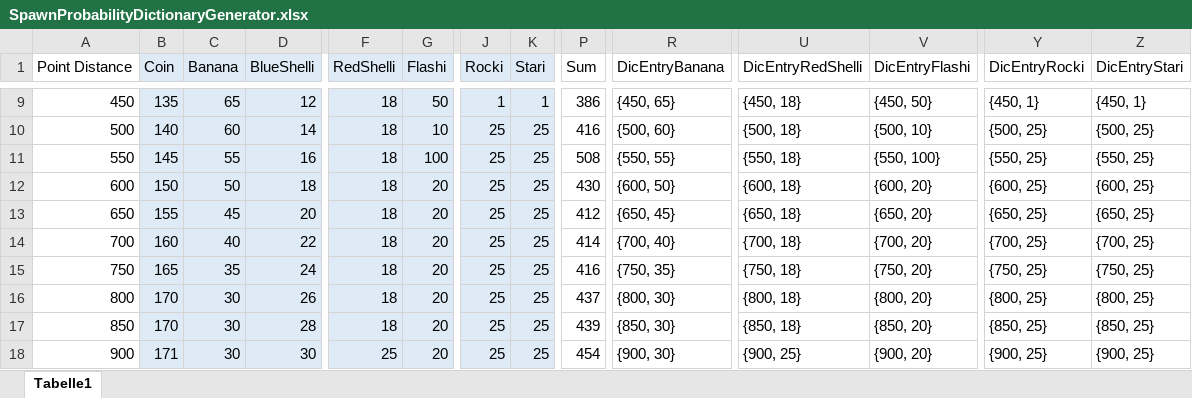
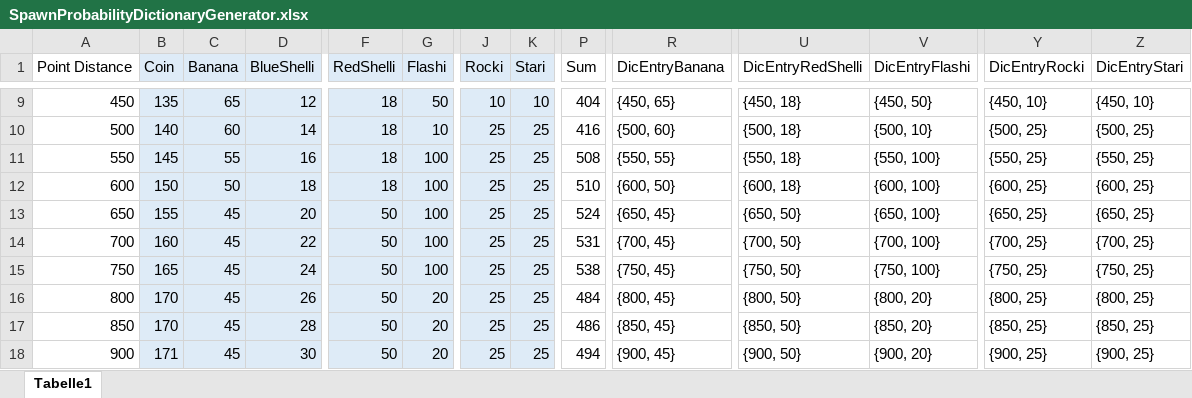
Before and after one commit to DariusRDev/ItemRumbleMelodyManiaMod, an Excel workbook: SpawnProbabilityDictionaryGenerator.xlsx, sheet Tabelle1, drawn as a sheet; only a part is shown, gaps mark what is left out; values as stored, in another font and other column widths than the file's, no borders; the diff covers the shown part only; the diff names each change by its address in the sheet, - before the commit and + after, or states it on an @@ line.

```diff
--- a/SpawnProbabilityDictionaryGenerator.xlsx (sheet Tabelle1)
+++ b/SpawnProbabilityDictionaryGenerator.xlsx (sheet Tabelle1)
-J9 (Rocki): 1
+J9 (Rocki): 10
-K9 (Stari): 1
+K9 (Stari): 10
-P9 (Sum): 386
+P9 (Sum): 404
-Y9 (DicEntryRocki): {450, 1}
+Y9 (DicEntryRocki): {450, 10}
-Z9 (DicEntryStari): {450, 1}
+Z9 (DicEntryStari): {450, 10}
-G12:G15 (Flashi): 20
+G12:G15 (Flashi): 100
-P12 (Sum): 430
+P12 (Sum): 510
-V12 (DicEntryFlashi): {600, 20}
+V12 (DicEntryFlashi): {600, 100}
-F13:F17 (RedShelli): 18
+F13:F17 (RedShelli): 50
-P13 (Sum): 412
+P13 (Sum): 524
-U13 (DicEntryRedShelli): {650, 18}
+U13 (DicEntryRedShelli): {650, 50}
-V13 (DicEntryFlashi): {650, 20}
+V13 (DicEntryFlashi): {650, 100}
-C14 (Banana): 40
+C14 (Banana): 45
-P14 (Sum): 414
+P14 (Sum): 531
-R14 (DicEntryBanana): {700, 40}
+R14 (DicEntryBanana): {700, 45}
-U14 (DicEntryRedShelli): {700, 18}
+U14 (DicEntryRedShelli): {700, 50}
-V14 (DicEntryFlashi): {700, 20}
+V14 (DicEntryFlashi): {700, 100}
-C15 (Banana): 35
+C15 (Banana): 45
-P15 (Sum): 416
+P15 (Sum): 538
-R15 (DicEntryBanana): {750, 35}
+R15 (DicEntryBanana): {750, 45}
-U15 (DicEntryRedShelli): {750, 18}
+U15 (DicEntryRedShelli): {750, 50}
-V15 (DicEntryFlashi): {750, 20}
+V15 (DicEntryFlashi): {750, 100}
-C16:C18 (Banana): 30
+C16:C18 (Banana): 45
-P16 (Sum): 437
+P16 (Sum): 484
-R16 (DicEntryBanana): {800, 30}
+R16 (DicEntryBanana): {800, 45}
-U16 (DicEntryRedShelli): {800, 18}
+U16 (DicEntryRedShelli): {800, 50}
-P17 (Sum): 439
+P17 (Sum): 486
-R17 (DicEntryBanana): {850, 30}
+R17 (DicEntryBanana): {850, 45}
-U17 (DicEntryRedShelli): {850, 18}
+U17 (DicEntryRedShelli): {850, 50}
-F18 (RedShelli): 25
+F18 (RedShelli): 50
-P18 (Sum): 454
+P18 (Sum): 494
-R18 (DicEntryBanana): {900, 30}
+R18 (DicEntryBanana): {900, 45}
-U18 (DicEntryRedShelli): {900, 25}
+U18 (DicEntryRedShelli): {900, 50}
```
Also changed, not shown: 150 edited cells elsewhere in this sheet, 2 other files.
